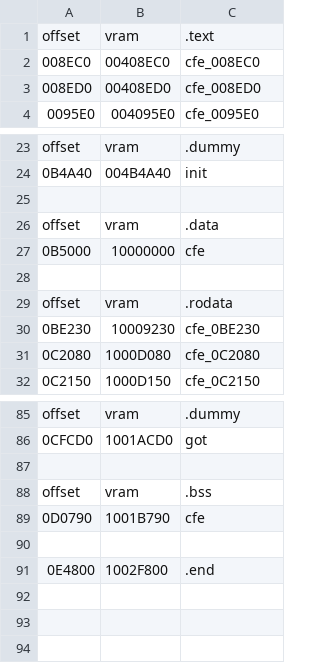
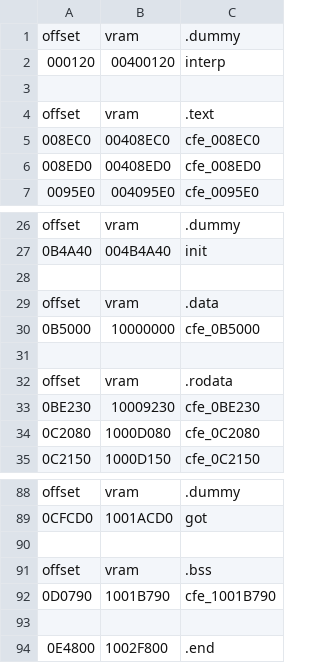
Before and after one commit to decompals/ido-matching-decomp, a CSV file: symbols/5.3/cfe.splits.csv, drawn as a sheet; only a part is shown, gaps mark what is left out.

Commit message:
base csv splits for every program

```diff
--- a/symbols/5.3/cfe.splits.csv
+++ b/symbols/5.3/cfe.splits.csv
@@ -1 +1,4 @@
+offset,vram,.dummy
+000120,00400120,interp
+
 offset,vram,.text
@@ -26,3 +29,3 @@ offset,vram,.dummy
 offset,vram,.data
-0B5000,10000000,cfe
+0B5000,10000000,cfe_0B5000
 
@@ -88,3 +91,3 @@ offset,vram,.dummy
 offset,vram,.bss
-0D0790,1001B790,cfe
+0D0790,1001B790,cfe_1001B790
 
```
Also changed, not shown: 26 other files.
